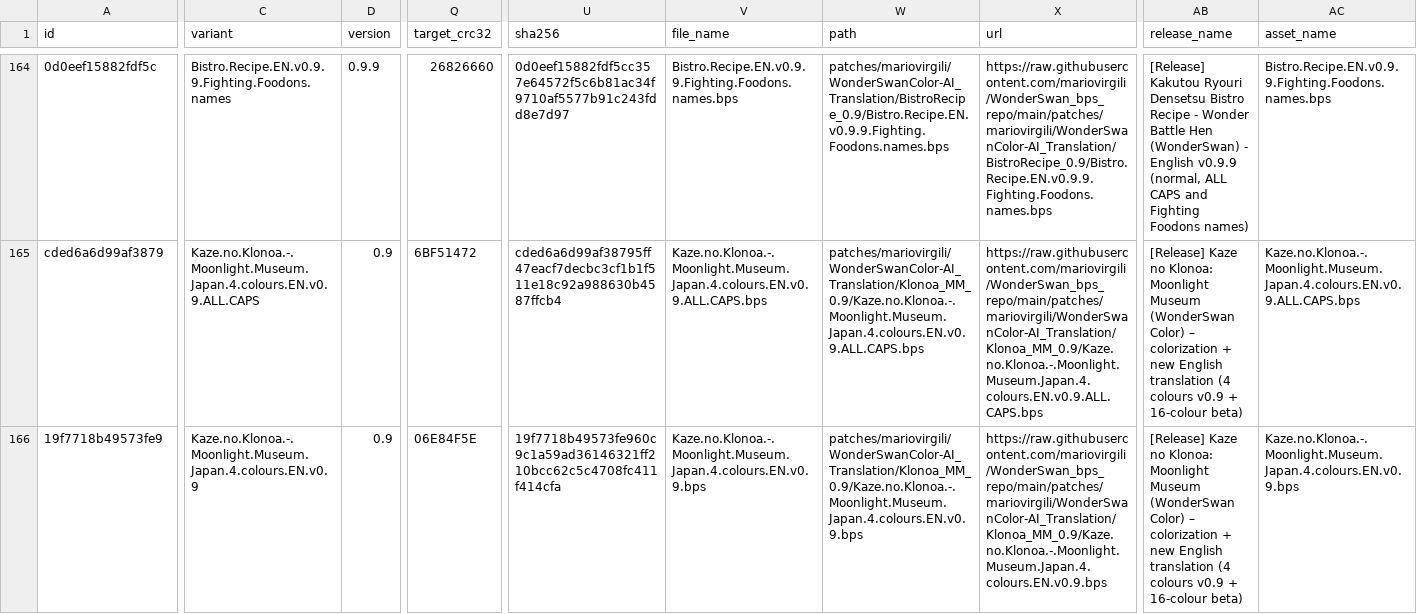
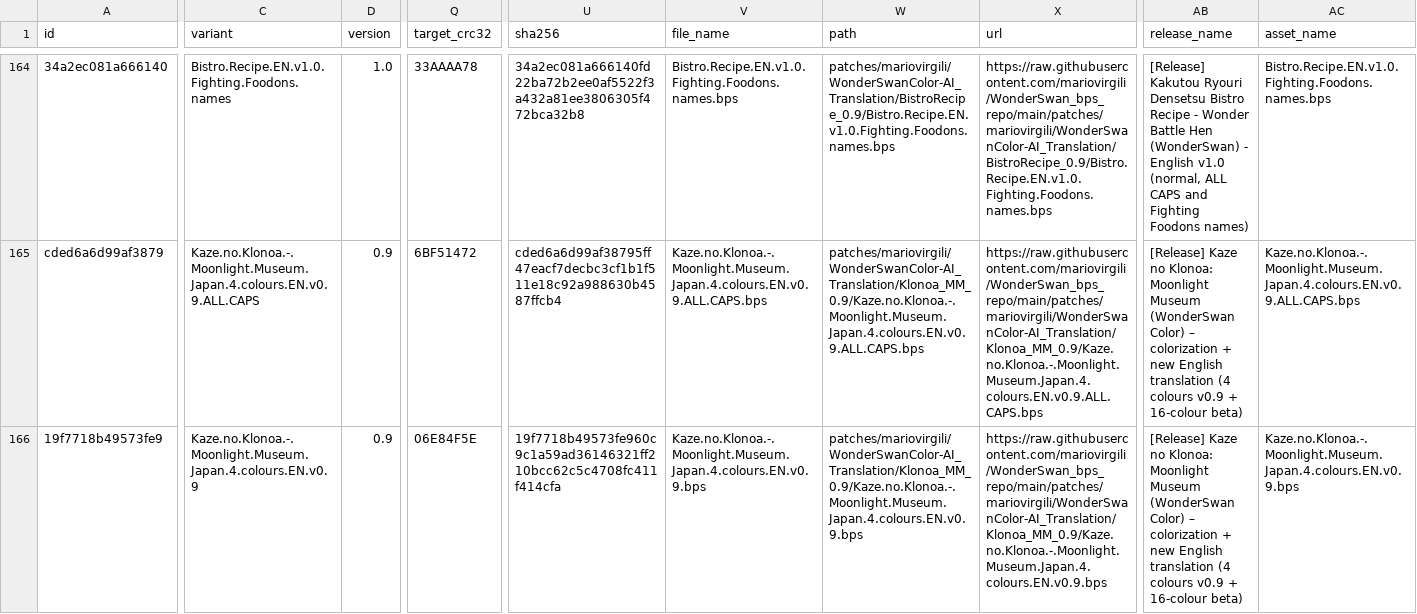
Before and after one commit to mariovirgili/WonderSwan_bps_repo, a CSV file: index.csv, drawn as a sheet; only a part is shown, gaps mark what is left out; the diff covers the shown part only; the diff names each change by its address in the sheet, - before the commit and + after, or states it on an @@ line.

```diff
--- a/index.csv
+++ b/index.csv
-A164 (id): 0d0eef15882fdf5c
+A164 (id): 34a2ec081a666140
-C164 (variant): Bistro.Recipe.EN.v0.9.9.Fighting.Foodons.names
+C164 (variant): Bistro.Recipe.EN.v1.0.Fighting.Foodons.names
-D164 (version): 0.9.9
+D164 (version): 1.0
-Q164 (target_crc32): 26826660
+Q164 (target_crc32): 33AAAA78
-U164 (sha256): 0d0eef15882fdf5cc357e64572f5c6b81ac34f9710af5577b91c243fdd8e7d97
+U164 (sha256): 34a2ec081a666140fd22ba72b2ee0af5522f3a432a81ee3806305f472bca32b8
-V164 (file_name): Bistro.Recipe.EN.v0.9.9.Fighting.Foodons.names.bps
+V164 (file_name): Bistro.Recipe.EN.v1.0.Fighting.Foodons.names.bps
-W164 (path): patches/mariovirgili/WonderSwanColor-AI_Translation/BistroRecipe_0.9/Bistro.Recipe.EN.v0.9.9.Fighting.Foodons.names.bps
+W164 (path): patches/mariovirgili/WonderSwanColor-AI_Translation/BistroRecipe_0.9/Bistro.Recipe.EN.v1.0.Fighting.Foodons.names.bps
-X164 (url): https://raw.githubusercontent.com/mariovirgili/WonderSwan_bps_repo/main/patches/mariovirgili/WonderSwanColor-AI_Translation/BistroRecipe_0.9/Bistro.Recipe.EN.v0.9.9.Fighting.Foodons.names.bps
+X164 (url): https://raw.githubusercontent.com/mariovirgili/WonderSwan_bps_repo/main/patches/mariovirgili/WonderSwanColor-AI_Translation/BistroRecipe_0.9/Bistro.Recipe.EN.v1.0.Fighting.Foodons.names.bps
-AB164 (release_name): …- English v0.9.9 (normal, ALL…
+AB164 (release_name): …- English v1.0 (normal, ALL…
-AC164 (asset_name): Bistro.Recipe.EN.v0.9.9.Fighting.Foodons.names.bps
+AC164 (asset_name): Bistro.Recipe.EN.v1.0.Fighting.Foodons.names.bps
```
Also changed, not shown: 34 edited cells elsewhere in this file, 24 other files.
